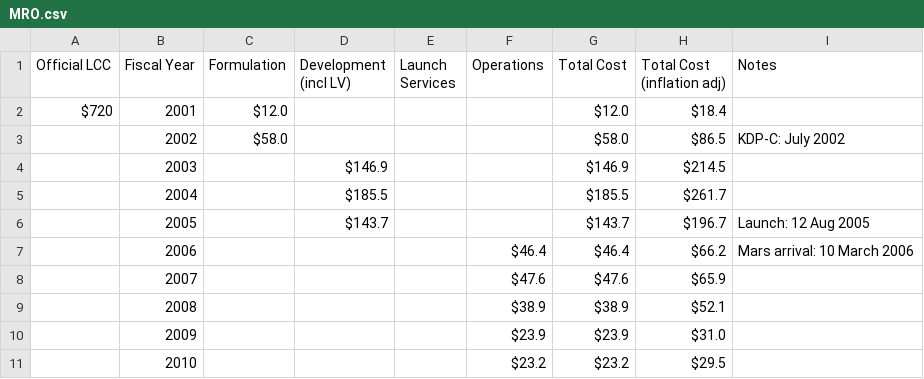
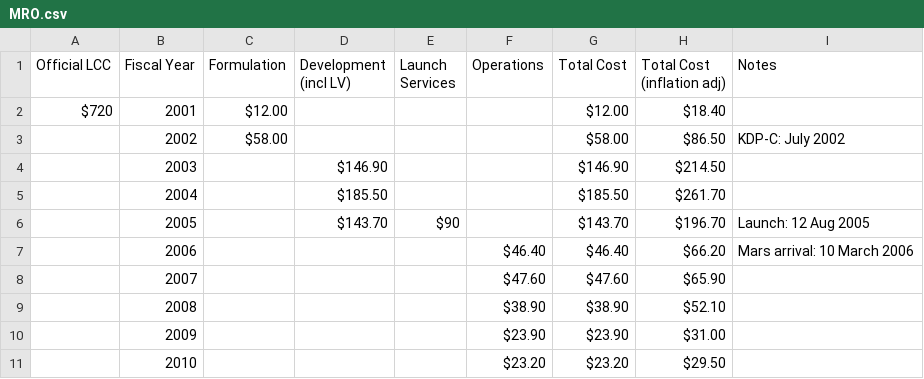
Before and after one commit to divpatel10/CPSC-4030-Final-Project, a CSV file: data/MRO.csv, drawn as a sheet; only a part is shown; the diff covers the shown part only.

```diff
--- a/data/MRO.csv
+++ b/data/MRO.csv
@@ -1,11 +1,11 @@
 Official LCC,Fiscal Year,Formulation,Development (incl LV),Launch Services,Operations,Total Cost,Total Cost (inflation adj),Notes
-$720,2001,$12.0,,,,$12.0,$18.4,
-,2002,$58.0,,,,$58.0,$86.5,KDP-C: July 2002
-,2003,,$146.9,,,$146.9,$214.5,
-,2004,,$185.5,,,$185.5,$261.7,
-,2005,,$143.7,,,$143.7,$196.7,Launch: 12 Aug 2005
-,2006,,,,$46.4,$46.4,$66.2,Mars arrival: 10 March 2006
-,2007,,,,$47.6,$47.6,$65.9,
-,2008,,,,$38.9,$38.9,$52.1,
-,2009,,,,$23.9,$23.9,$31.0,
-,2010,,,,$23.2,$23.2,$29.5,
+$720 ,2001,$12.00 ,,,,$12.00 ,$18.40 ,
+,2002,$58.00 ,,,,$58.00 ,$86.50 ,KDP-C: July 2002
+,2003,,$146.90 ,,,$146.90 ,$214.50 ,
+,2004,,$185.50 ,,,$185.50 ,$261.70 ,
+,2005,,$143.70 ,$90 ,,$143.70 ,$196.70 ,Launch: 12 Aug 2005
+,2006,,,,$46.40 ,$46.40 ,$66.20 ,Mars arrival: 10 March 2006
+,2007,,,,$47.60 ,$47.60 ,$65.90 ,
+,2008,,,,$38.90 ,$38.90 ,$52.10 ,
+,2009,,,,$23.90 ,$23.90 ,$31.00 ,
+,2010,,,,$23.20 ,$23.20 ,$29.50 ,
```
Also changed, not shown: 1 added row, 1 removed row and 36 edited cells elsewhere in this file, data/DART.csv, data/Lucy.csv, 9 other files.
